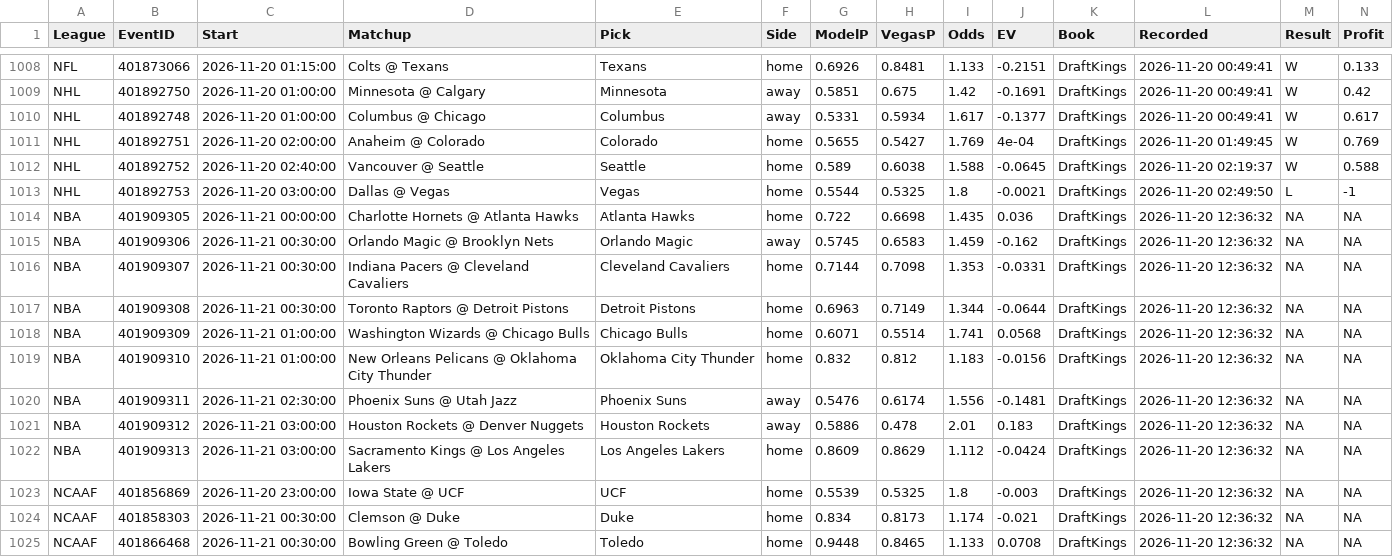
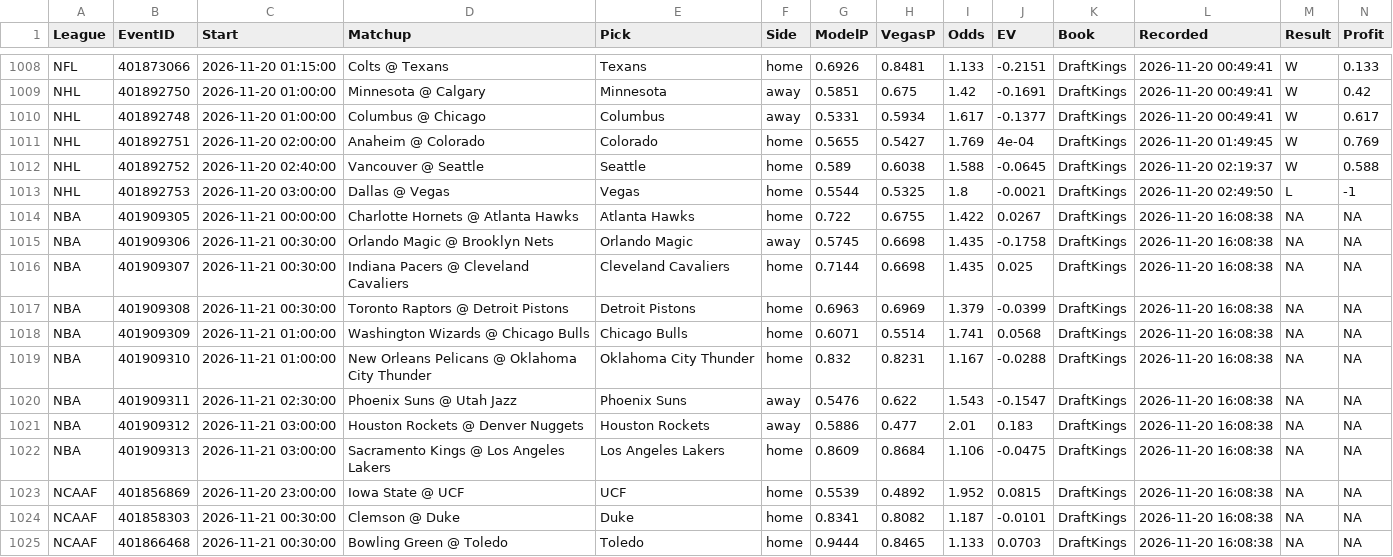
Before and after one commit to MDAnalytics-Sent/projections, a CSV file: lines_ledger.csv, drawn as a sheet; only a part is shown, gaps mark what is left out; the diff covers the shown part only.

```diff
--- a/lines_ledger.csv
+++ b/lines_ledger.csv
@@ -1013,13 +1013,13 @@
 "NHL","401892753","2026-11-20 03:00:00","Dallas @ Vegas","Vegas","home",0.5544,0.5325,1.8,-0.0021,"DraftKings","2026-11-20 02:49:50","L",-1
-"NBA","401909305","2026-11-21 00:00:00","Charlotte Hornets @ Atlanta Hawks","Atlanta Hawks","home",0.722,0.6698,1.435,0.036,"DraftKings","2026-11-20 12:36:32",NA,NA
-"NBA","401909306","2026-11-21 00:30:00","Orlando Magic @ Brooklyn Nets","Orlando Magic","away",0.5745,0.6583,1.459,-0.162,"DraftKings","2026-11-20 12:36:32",NA,NA
-"NBA","401909307","2026-11-21 00:30:00","Indiana Pacers @ Cleveland Cavaliers","Cleveland Cavaliers","home",0.7144,0.7098,1.353,-0.0331,"DraftKings","2026-11-20 12:36:32",NA,NA
-"NBA","401909308","2026-11-21 00:30:00","Toronto Raptors @ Detroit Pistons","Detroit Pistons","home",0.6963,0.7149,1.344,-0.0644,"DraftKings","2026-11-20 12:36:32",NA,NA
-"NBA","401909309","2026-11-21 01:00:00","Washington Wizards @ Chicago Bulls","Chicago Bulls","home",0.6071,0.5514,1.741,0.0568,"DraftKings","2026-11-20 12:36:32",NA,NA
-"NBA","401909310","2026-11-21 01:00:00","New Orleans Pelicans @ Oklahoma City Thunder","Oklahoma City Thunder","home",0.832,0.812,1.183,-0.0156,"DraftKings","2026-11-20 12:36:32",NA,NA
-"NBA","401909311","2026-11-21 02:30:00","Phoenix Suns @ Utah Jazz","Phoenix Suns","away",0.5476,0.6174,1.556,-0.1481,"DraftKings","2026-11-20 12:36:32",NA,NA
-"NBA","401909312","2026-11-21 03:00:00","Houston Rockets @ Denver Nuggets","Houston Rockets","away",0.5886,0.478,2.01,0.183,"DraftKings","2026-11-20 12:36:32",NA,NA
-"NBA","401909313","2026-11-21 03:00:00","Sacramento Kings @ Los Angeles Lakers","Los Angeles Lakers","home",0.8609,0.8629,1.112,-0.0424,"DraftKings","2026-11-20 12:36:32",NA,NA
-"NCAAF","401856869","2026-11-20 23:00:00","Iowa State @ UCF","UCF","home",0.5539,0.5325,1.8,-0.003,"DraftKings","2026-11-20 12:36:32",NA,NA
-"NCAAF","401858303","2026-11-21 00:30:00","Clemson @ Duke","Duke","home",0.834,0.8173,1.174,-0.021,"DraftKings","2026-11-20 12:36:32",NA,NA
-"NCAAF","401866468","2026-11-21 00:30:00","Bowling Green @ Toledo","Toledo","home",0.9448,0.8465,1.133,0.0708,"DraftKings","2026-11-20 12:36:32",NA,NA
+"NBA","401909305","2026-11-21 00:00:00","Charlotte Hornets @ Atlanta Hawks","Atlanta Hawks","home",0.722,0.6755,1.422,0.0267,"DraftKings","2026-11-20 16:08:38",NA,NA
+"NBA","401909306","2026-11-21 00:30:00","Orlando Magic @ Brooklyn Nets","Orlando Magic","away",0.5745,0.6698,1.435,-0.1758,"DraftKings","2026-11-20 16:08:38",NA,NA
+"NBA","401909307","2026-11-21 00:30:00","Indiana Pacers @ Cleveland Cavaliers","Cleveland Cavaliers","home",0.7144,0.6698,1.435,0.025,"DraftKings","2026-11-20 16:08:38",NA,NA
+"NBA","401909308","2026-11-21 00:30:00","Toronto Raptors @ Detroit Pistons","Detroit Pistons","home",0.6963,0.6969,1.379,-0.0399,"DraftKings","2026-11-20 16:08:38",NA,NA
+"NBA","401909309","2026-11-21 01:00:00","Washington Wizards @ Chicago Bulls","Chicago Bulls","home",0.6071,0.5514,1.741,0.0568,"DraftKings","2026-11-20 16:08:38",NA,NA
+"NBA","401909310","2026-11-21 01:00:00","New Orleans Pelicans @ Oklahoma City Thunder","Oklahoma City Thunder","home",0.832,0.8231,1.167,-0.0288,"DraftKings","2026-11-20 16:08:38",NA,NA
+"NBA","401909311","2026-11-21 02:30:00","Phoenix Suns @ Utah Jazz","Phoenix Suns","away",0.5476,0.622,1.543,-0.1547,"DraftKings","2026-11-20 16:08:38",NA,NA
+"NBA","401909312","2026-11-21 03:00:00","Houston Rockets @ Denver Nuggets","Houston Rockets","away",0.5886,0.477,2.01,0.183,"DraftKings","2026-11-20 16:08:38",NA,NA
+"NBA","401909313","2026-11-21 03:00:00","Sacramento Kings @ Los Angeles Lakers","Los Angeles Lakers","home",0.8609,0.8684,1.106,-0.0475,"DraftKings","2026-11-20 16:08:38",NA,NA
+"NCAAF","401856869","2026-11-20 23:00:00","Iowa State @ UCF","UCF","home",0.5539,0.4892,1.952,0.0815,"DraftKings","2026-11-20 16:08:38",NA,NA
+"NCAAF","401858303","2026-11-21 00:30:00","Clemson @ Duke","Duke","home",0.8341,0.8082,1.187,-0.0101,"DraftKings","2026-11-20 16:08:38",NA,NA
+"NCAAF","401866468","2026-11-21 00:30:00","Bowling Green @ Toledo","Toledo","home",0.9444,0.8465,1.133,0.0703,"DraftKings","2026-11-20 16:08:38",NA,NA
```
Also changed, not shown: 11 edited cells elsewhere in this file, 18 other files.
